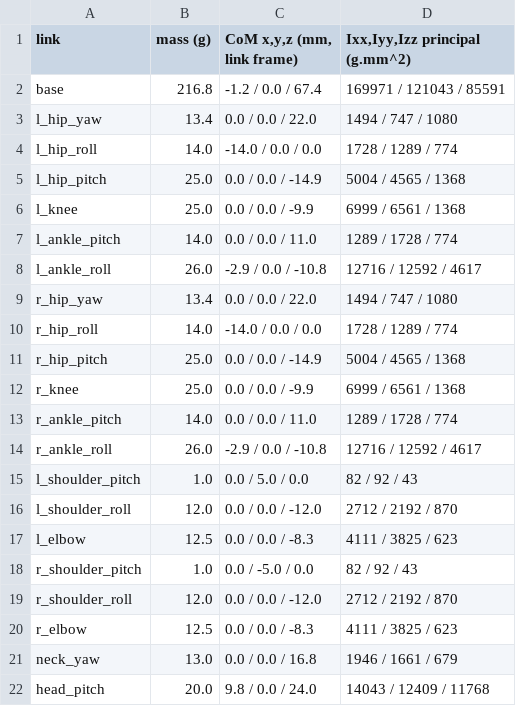
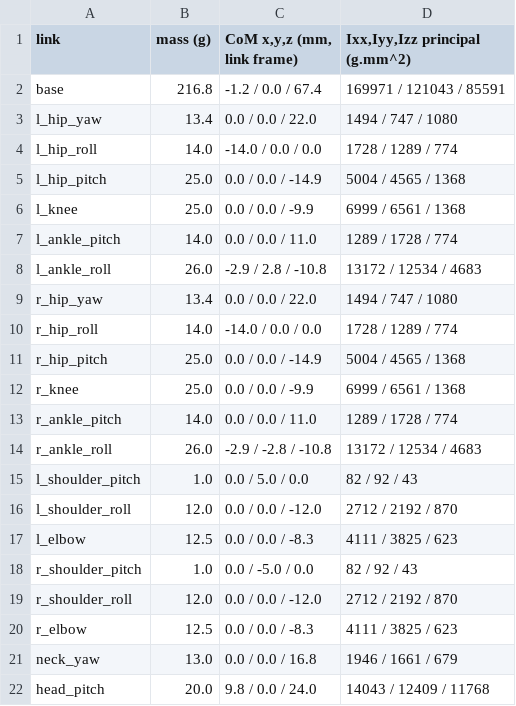
Before and after one commit to nguyenhau442001/Synapse_Humanoid, a CSV file: sim/mini_humanoid/tables/links_dynamics.csv, drawn as a sheet.

```diff
--- a/sim/mini_humanoid/tables/links_dynamics.csv
+++ b/sim/mini_humanoid/tables/links_dynamics.csv
@@ -7,3 +7,3 @@ l_knee,25.0,0.0 / 0.0 / -9.9,6999 / 6561 / 1368
 l_ankle_pitch,14.0,0.0 / 0.0 / 11.0,1289 / 1728 / 774
-l_ankle_roll,26.0,-2.9 / 0.0 / -10.8,12716 / 12592 / 4617
+l_ankle_roll,26.0,-2.9 / 2.8 / -10.8,13172 / 12534 / 4683
 r_hip_yaw,13.4,0.0 / 0.0 / 22.0,1494 / 747 / 1080
@@ -13,3 +13,3 @@ r_knee,25.0,0.0 / 0.0 / -9.9,6999 / 6561 / 1368
 r_ankle_pitch,14.0,0.0 / 0.0 / 11.0,1289 / 1728 / 774
-r_ankle_roll,26.0,-2.9 / 0.0 / -10.8,12716 / 12592 / 4617
+r_ankle_roll,26.0,-2.9 / -2.8 / -10.8,13172 / 12534 / 4683
 l_shoulder_pitch,1.0,0.0 / 5.0 / 0.0,82 / 92 / 43
```
Also changed, not shown: sim/mini_humanoid/tables/joints_kin_dyn.csv, 4 other files.
